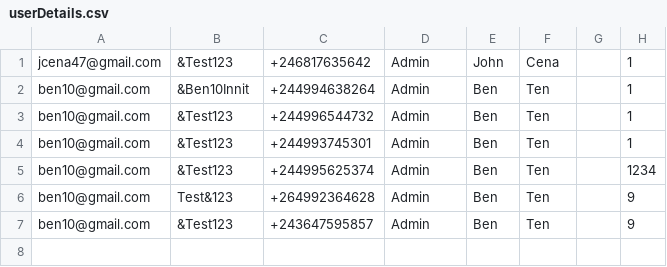
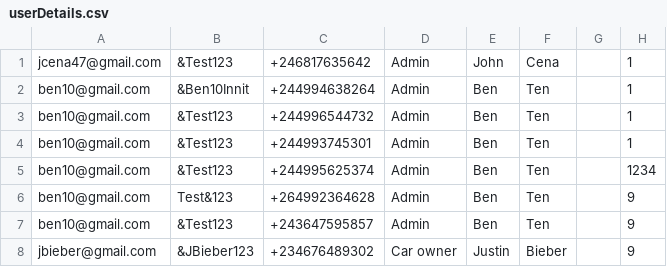
Before and after one commit to adolfzcoder/leenda, a CSV file: src/userDetails.csv, drawn as a sheet.

```diff
--- a/src/userDetails.csv
+++ b/src/userDetails.csv
@@ -7 +7,2 @@ ben10@gmail.com,Test&123,+264992364628,Admin,Ben,Ten,,9
 ben10@gmail.com,&Test123,+243647595857,Admin,Ben,Ten,,9
+jbieber@gmail.com,&JBieber123,+234676489302,Car owner,Justin,Bieber,,9
```
Also changed, not shown: src/storage/userDetails.csv, 5 other files.
